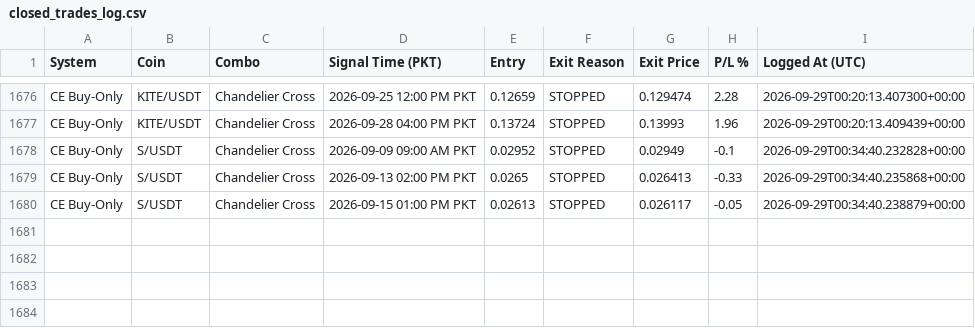
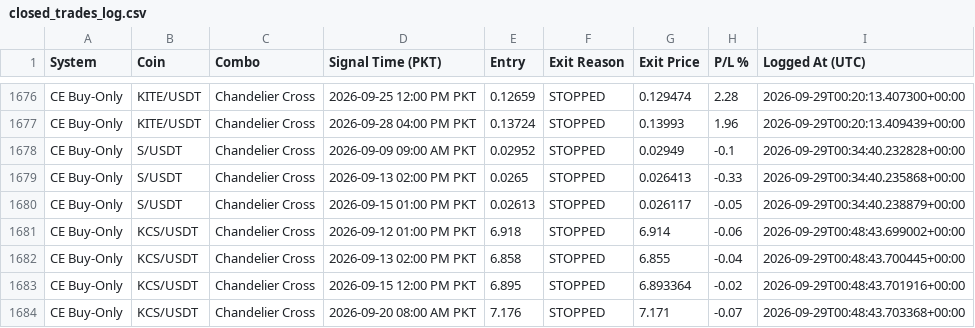
Before and after one commit to Asifali549/Asif-Ali, a CSV file: closed_trades_log.csv, drawn as a sheet; only a part is shown, gaps mark what is left out; the diff names each change by its address in the sheet, - before the commit and + after, or states it on an @@ line.

```diff
--- a/closed_trades_log.csv
+++ b/closed_trades_log.csv
+row 1681: CE Buy-Only | KCS/USDT | Chandelier Cross | 2026-09-12 01:00 PM PKT | 6.918 | STOPPED | 6.914 | -0.06 | 2026-09-29T00:48:43.699002+00:00
+row 1682: CE Buy-Only | KCS/USDT | Chandelier Cross | 2026-09-13 02:00 PM PKT | 6.858 | STOPPED | 6.855 | -0.04 | 2026-09-29T00:48:43.700445+00:00
+row 1683: CE Buy-Only | KCS/USDT | Chandelier Cross | 2026-09-15 12:00 PM PKT | 6.895 | STOPPED | 6.893364 | -0.02 | 2026-09-29T00:48:43.701916+00:00
+row 1684: CE Buy-Only | KCS/USDT | Chandelier Cross | 2026-09-20 08:00 AM PKT | 7.176 | STOPPED | 7.171 | -0.07 | 2026-09-29T00:48:43.703368+00:00
```
Also changed, not shown: 2 other files.
